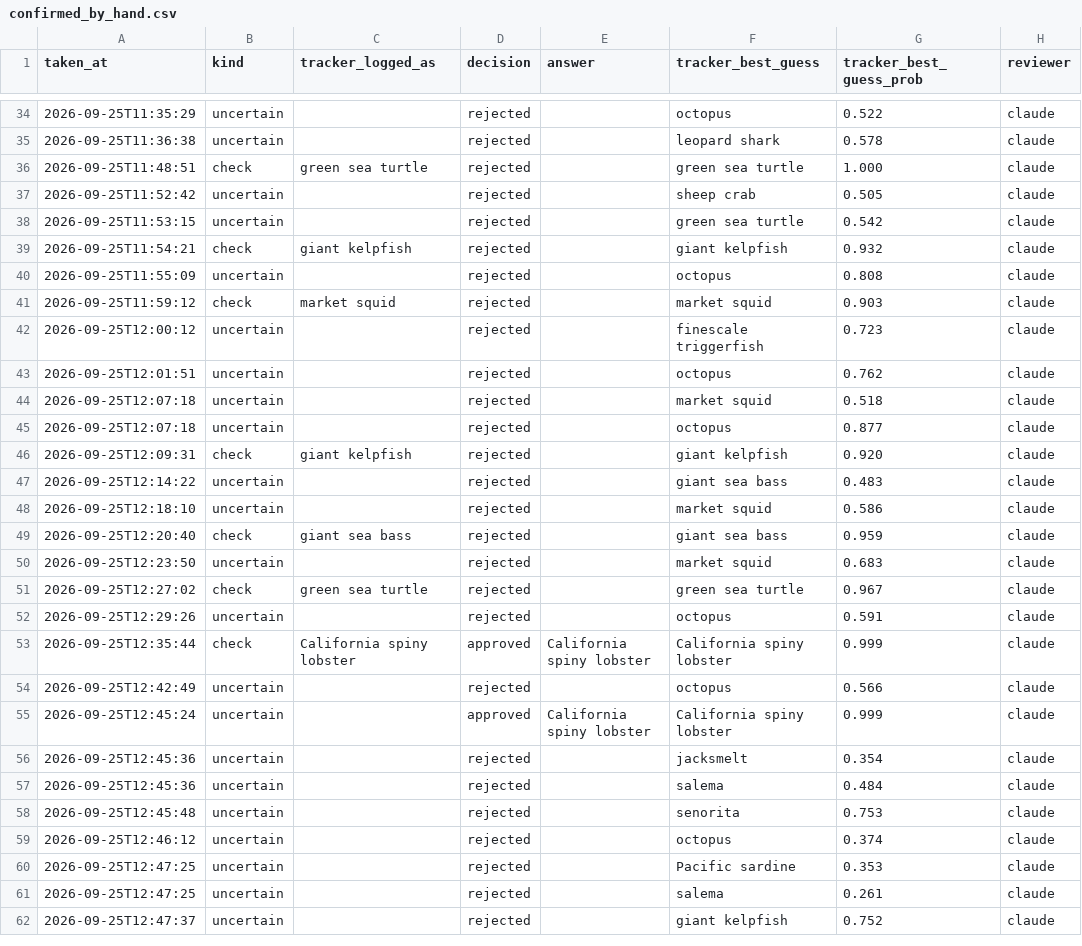
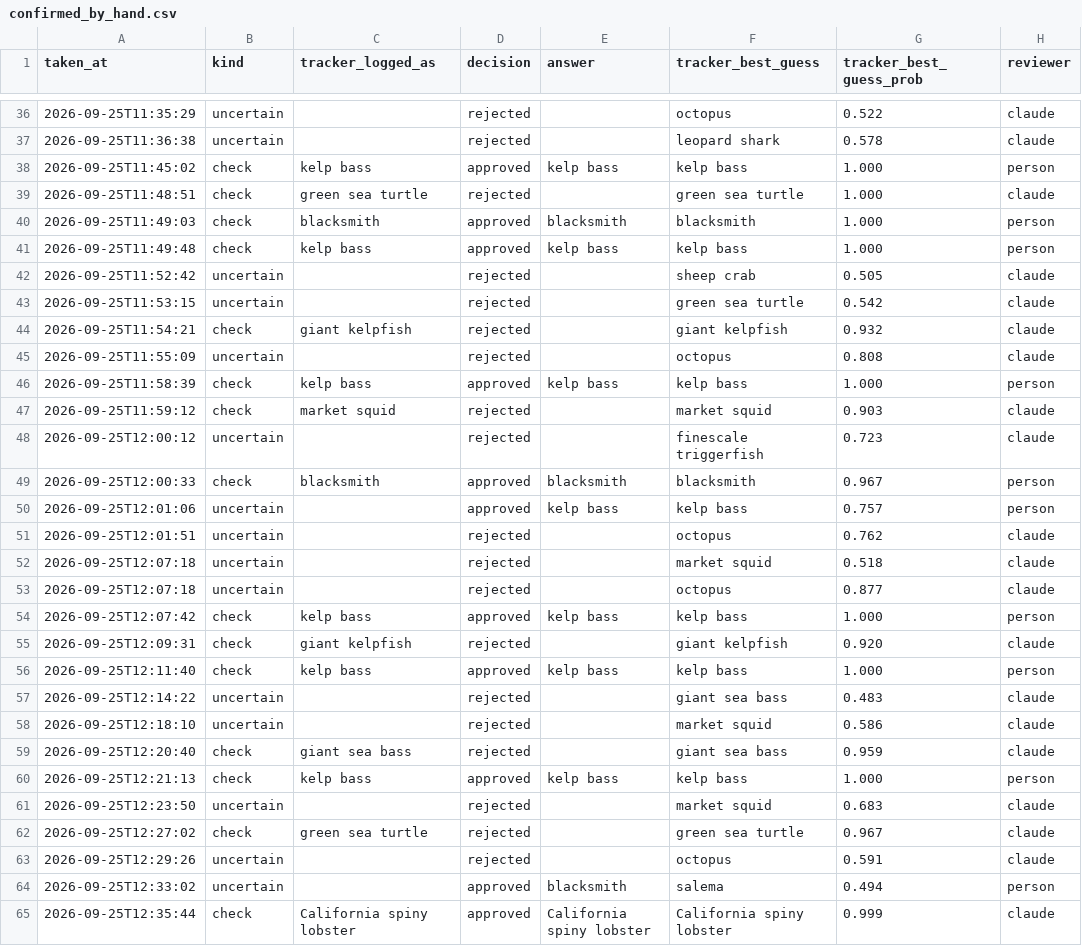
Before and after one commit to joshuafrommeyer-35/PierTracker, a CSV file: results/confirmed_by_hand.csv, drawn as a sheet; only a part is shown, gaps mark what is left out; the shorter side is filled out with more unchanged rows; the diff covers the shown part only.

```diff
--- a/results/confirmed_by_hand.csv
+++ b/results/confirmed_by_hand.csv
@@ -35,3 +37,6 @@ taken_at,kind,tracker_logged_as,decision,answer,tracker_best_guess,tracker_best_
 2026-09-25T11:36:38,uncertain,,rejected,,leopard shark,0.578,claude
+2026-09-25T11:45:02,check,kelp bass,approved,kelp bass,kelp bass,1.000,person
 2026-09-25T11:48:51,check,green sea turtle,rejected,,green sea turtle,1.000,claude
+2026-09-25T11:49:03,check,blacksmith,approved,blacksmith,blacksmith,1.000,person
+2026-09-25T11:49:48,check,kelp bass,approved,kelp bass,kelp bass,1.000,person
 2026-09-25T11:52:42,uncertain,,rejected,,sheep crab,0.505,claude
@@ -40,4 +45,7 @@ taken_at,kind,tracker_logged_as,decision,answer,tracker_best_guess,tracker_best_
 2026-09-25T11:55:09,uncertain,,rejected,,octopus,0.808,claude
+2026-09-25T11:58:39,check,kelp bass,approved,kelp bass,kelp bass,1.000,person
 2026-09-25T11:59:12,check,market squid,rejected,,market squid,0.903,claude
 2026-09-25T12:00:12,uncertain,,rejected,,finescale triggerfish,0.723,claude
+2026-09-25T12:00:33,check,blacksmith,approved,blacksmith,blacksmith,0.967,person
+2026-09-25T12:01:06,uncertain,,approved,kelp bass,kelp bass,0.757,person
 2026-09-25T12:01:51,uncertain,,rejected,,octopus,0.762,claude
@@ -45,3 +53,5 @@ taken_at,kind,tracker_logged_as,decision,answer,tracker_best_guess,tracker_best_
 2026-09-25T12:07:18,uncertain,,rejected,,octopus,0.877,claude
+2026-09-25T12:07:42,check,kelp bass,approved,kelp bass,kelp bass,1.000,person
 2026-09-25T12:09:31,check,giant kelpfish,rejected,,giant kelpfish,0.920,claude
+2026-09-25T12:11:40,check,kelp bass,approved,kelp bass,kelp bass,1.000,person
 2026-09-25T12:14:22,uncertain,,rejected,,giant sea bass,0.483,claude
@@ -49,2 +59,3 @@ taken_at,kind,tracker_logged_as,decision,answer,tracker_best_guess,tracker_best_
 2026-09-25T12:20:40,check,giant sea bass,rejected,,giant sea bass,0.959,claude
+2026-09-25T12:21:13,check,kelp bass,approved,kelp bass,kelp bass,1.000,person
 2026-09-25T12:23:50,uncertain,,rejected,,market squid,0.683,claude
@@ -52,2 +63,3 @@ taken_at,kind,tracker_logged_as,decision,answer,tracker_best_guess,tracker_best_
 2026-09-25T12:29:26,uncertain,,rejected,,octopus,0.591,claude
+2026-09-25T12:33:02,uncertain,,approved,blacksmith,salema,0.494,person
 2026-09-25T12:35:44,check,California spiny lobster,approved,California spiny lobster,California spiny lobster,0.999,claude
```
Also changed, not shown: 9 added rows elsewhere in this file, results/daily_conditions.csv, results/daily_summary.csv, 6 other files.
